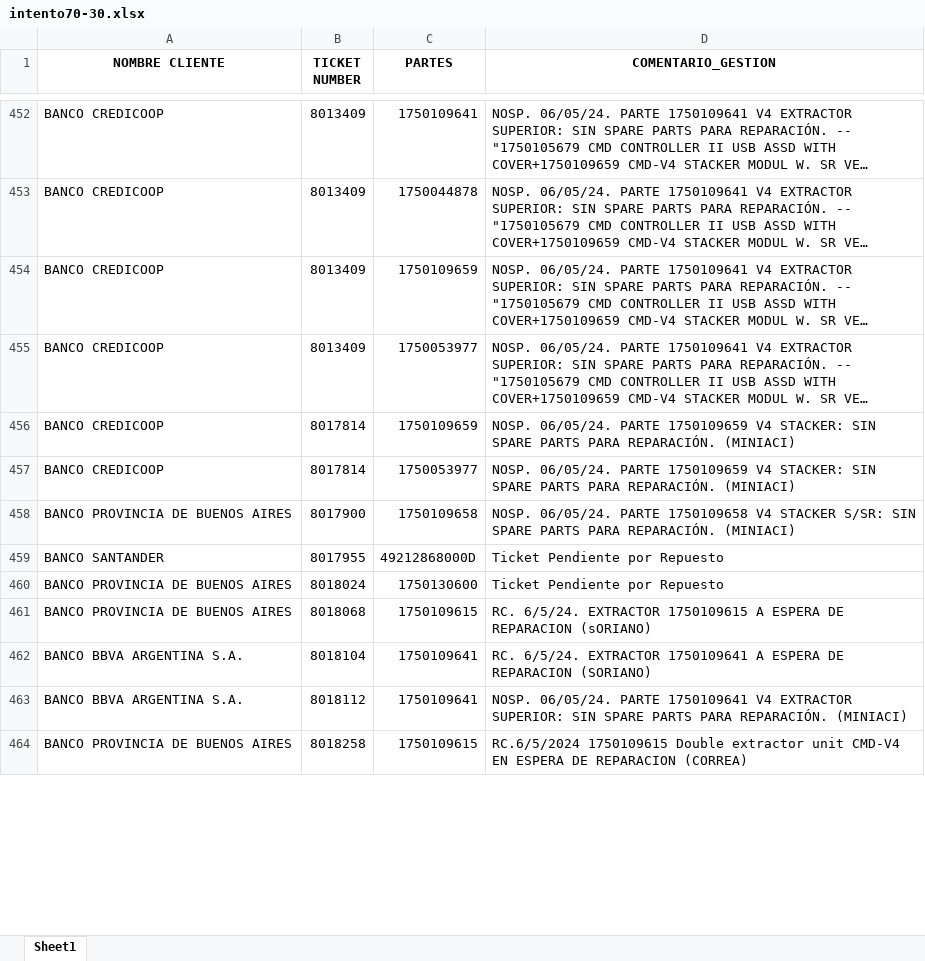
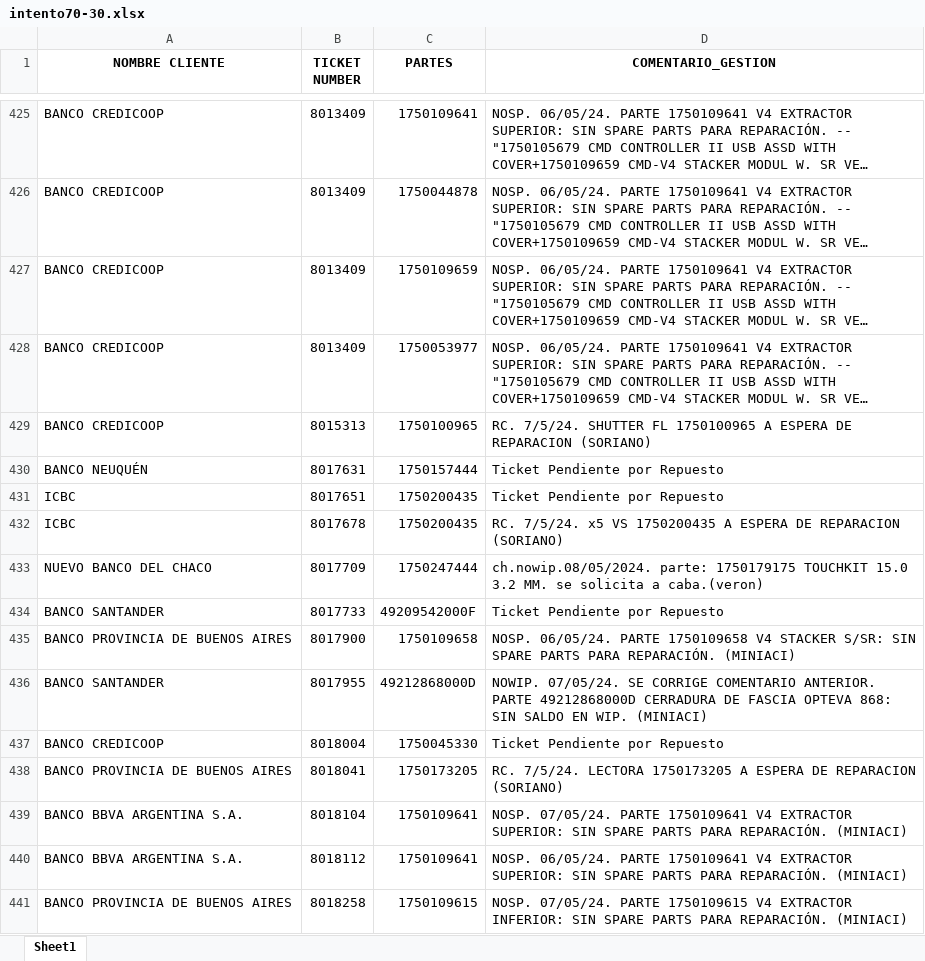
Before and after one commit to lucasrdrz/testdn, an Excel workbook: intento70-30.xlsx, sheet Sheet1, drawn as a sheet; only a part is shown, gaps mark what is left out; long unchanged cells end in …; values as stored, in another font and other column widths than the file's, no borders; removed rows and columns are numbered as before the commit, all else as after; the diff covers the shown part only; the diff names each change by its address in the sheet, - before the commit and + after, or states it on an @@ line.

```diff
--- a/intento70-30.xlsx (sheet Sheet1)
+++ b/intento70-30.xlsx (sheet Sheet1)
-B429 (TICKET NUMBER): 8017814
+B429 (TICKET NUMBER): 8015313
-C429 (PARTES): 1750109659
+C429 (PARTES): 1750100965
-D429 (COMENTARIO_GESTION): NOSP. 06/05/24. PARTE 1750109659 V4 STACKER: SIN SPARE PARTS PARA REPARACIÓN. (MINIACI)
+D429 (COMENTARIO_GESTION): RC. 7/5/24. SHUTTER FL 1750100965 A ESPERA DE REPARACION (SORIANO)
-row 457: BANCO CREDICOOP | 8017814 | 1750053977 | NOSP. 06/05/24. PARTE 1750109659 V4 STACKER: SIN SPARE PARTS PARA REPARACIÓN. (MINIACI)
+row 430: BANCO NEUQUÉN | 8017631 | 1750157444 | Ticket Pendiente por Repuesto
+row 431: ICBC | 8017651 | 1750200435 | Ticket Pendiente por Repuesto
+row 432: ICBC | 8017678 | 1750200435 | RC. 7/5/24. x5 VS 1750200435 A ESPERA DE REPARACION (SORIANO)
+row 433: NUEVO BANCO DEL CHACO | 8017709 | 1750247444 | ch.nowip.08/05/2024. parte: 1750179175 TOUCHKIT 15.0 3.2 MM. se solicita a caba.(veron)
+row 434: BANCO SANTANDER | 8017733 | 49209542000F | Ticket Pendiente por Repuesto
-D436 (COMENTARIO_GESTION): Ticket Pendiente por Repuesto
+D436 (COMENTARIO_GESTION): NOWIP. 07/05/24. SE CORRIGE COMENTARIO ANTERIOR. PARTE 49212868000D CERRADURA DE FASCIA OPTEVA 868: SIN SALDO EN WIP. (MINIACI)
-row 460: BANCO PROVINCIA DE BUENOS AIRES | 8018024 | 1750130600 | Ticket Pendiente por Repuesto
+row 437: BANCO CREDICOOP | 8018004 | 1750045330 | Ticket Pendiente por Repuesto
-B438 (TICKET NUMBER): 8018068
+B438 (TICKET NUMBER): 8018041
-C438 (PARTES): 1750109615
+C438 (PARTES): 1750173205
-D438 (COMENTARIO_GESTION): RC. 6/5/24. EXTRACTOR 1750109615 A ESPERA DE REPARACION (sORIANO)
+D438 (COMENTARIO_GESTION): RC. 7/5/24. LECTORA 1750173205 A ESPERA DE REPARACION (SORIANO)
-D439 (COMENTARIO_GESTION): RC. 6/5/24. EXTRACTOR 1750109641 A ESPERA DE REPARACION (SORIANO)
+D439 (COMENTARIO_GESTION): NOSP. 07/05/24. PARTE 1750109641 V4 EXTRACTOR SUPERIOR: SIN SPARE PARTS PARA REPARACIÓN. (MINIACI)
-D441 (COMENTARIO_GESTION): RC.6/5/2024 1750109615 Double extractor unit CMD-V4 EN ESPERA DE REPARACION (CORREA)
+D441 (COMENTARIO_GESTION): NOSP. 07/05/24. PARTE 1750109615 V4 EXTRACTOR INFERIOR: SIN SPARE PARTS PARA REPARACIÓN. (MINIACI)
```
Also changed, not shown: 62 added rows, 48 removed rows, 1 moved row and 21 edited cells elsewhere in this sheet, TicktesPendientes.xlsx, 1 other file.
